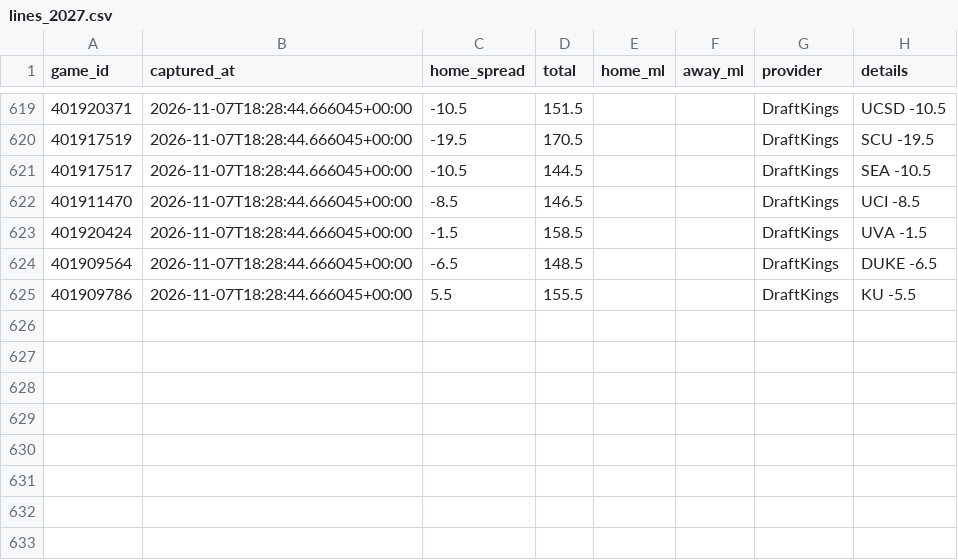
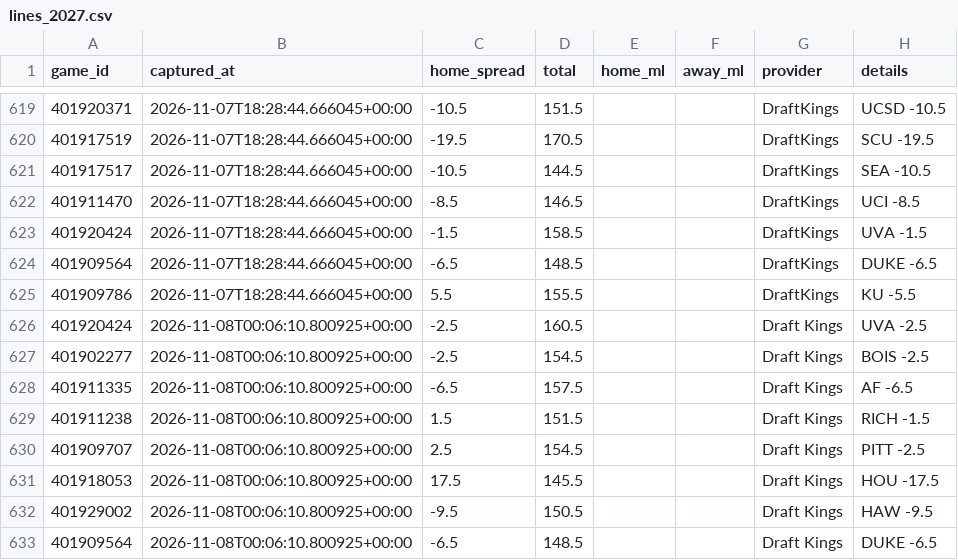
Before and after one commit to Gh0stmahn-ai/cbb-predictor, a CSV file: state/lines_2027.csv, drawn as a sheet; only a part is shown, gaps mark what is left out; the diff names each change by its address in the sheet, - before the commit and + after, or states it on an @@ line.

```diff
--- a/state/lines_2027.csv
+++ b/state/lines_2027.csv
+row 626: 401920424 | 2026-11-08T00:06:10.800925+00:00 | -2.5 | 160.5 |  |  | Draft Kings | UVA -2.5
+row 627: 401902277 | 2026-11-08T00:06:10.800925+00:00 | -2.5 | 154.5 |  |  | Draft Kings | BOIS -2.5
+row 628: 401911335 | 2026-11-08T00:06:10.800925+00:00 | -6.5 | 157.5 |  |  | Draft Kings | AF -6.5
+row 629: 401911238 | 2026-11-08T00:06:10.800925+00:00 | 1.5 | 151.5 |  |  | Draft Kings | RICH -1.5
+row 630: 401909707 | 2026-11-08T00:06:10.800925+00:00 | 2.5 | 154.5 |  |  | Draft Kings | PITT -2.5
+row 631: 401918053 | 2026-11-08T00:06:10.800925+00:00 | 17.5 | 145.5 |  |  | Draft Kings | HOU -17.5
+row 632: 401929002 | 2026-11-08T00:06:10.800925+00:00 | -9.5 | 150.5 |  |  | Draft Kings | HAW -9.5
+row 633: 401909564 | 2026-11-08T00:06:10.800925+00:00 | -6.5 | 148.5 |  |  | Draft Kings | DUKE -6.5
```
Also changed, not shown: state/games_2027.csv, state/games_nond1_2027.csv, 16 other files.
